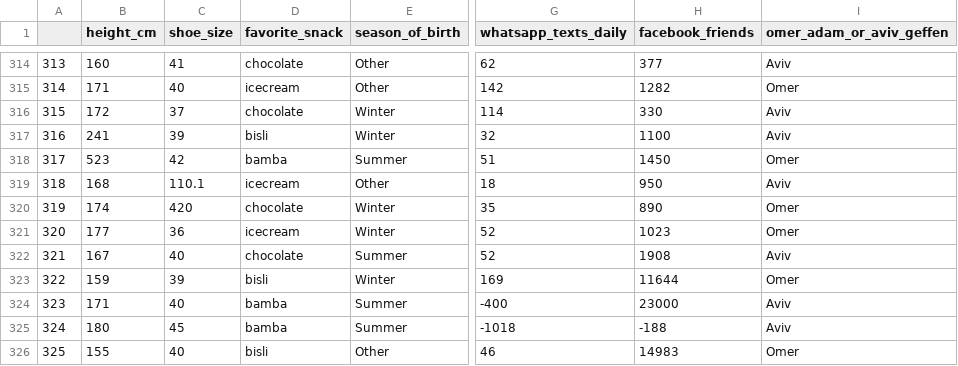
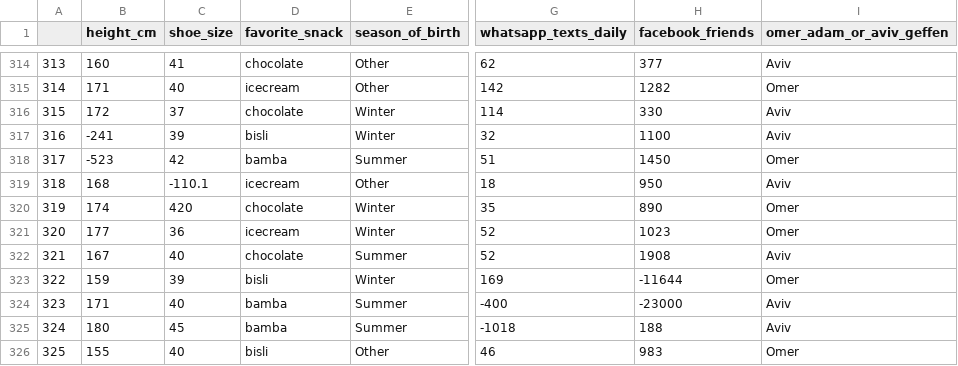
Before and after one commit to CogGal/CogGal, a CSV file: project1_data.csv, drawn as a sheet; only a part is shown, gaps mark what is left out; the diff names each change by its address in the sheet, - before the commit and + after, or states it on an @@ line.

Commit message:
Update project1_data.csv

```diff
--- a/project1_data.csv
+++ b/project1_data.csv
-B317 (height_cm): 241
+B317 (height_cm): -241
-B318 (height_cm): 523
+B318 (height_cm): -523
-C319 (shoe_size): 110.1
+C319 (shoe_size): -110.1
-H323 (facebook_friends): 11644
+H323 (facebook_friends): -11644
-H324 (facebook_friends): 23000
+H324 (facebook_friends): -23000
-H325 (facebook_friends): -188
+H325 (facebook_friends): 188
-H326 (facebook_friends): 14983
+H326 (facebook_friends): 983
```
